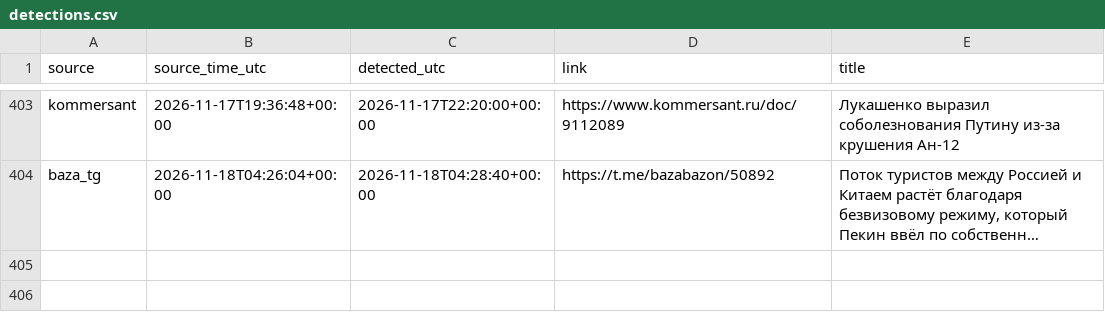
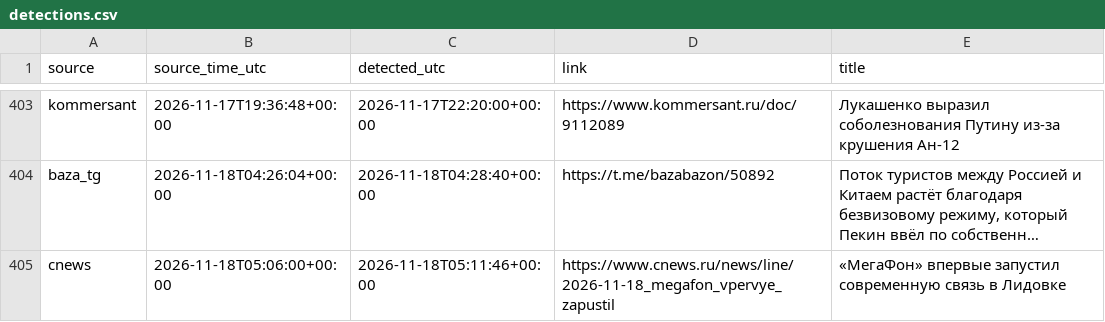
Before and after one commit to kvyvo/rknkid-radar, a CSV file: detections.csv, drawn as a sheet; only a part is shown, gaps mark what is left out; long unchanged cells end in …; the diff names each change by its address in the sheet, - before the commit and + after, or states it on an @@ line.

```diff
--- a/detections.csv
+++ b/detections.csv
+row 405: cnews | 2026-11-18T05:06:00+00:00 | 2026-11-18T05:11:46+00:00 | https://www.cnews.ru/news/line/2026-11-18_megafon_vpervye_zapustil | «МегаФон» впервые запустил современную связь в Лидовке
```
Also changed, not shown: 1 other file.
